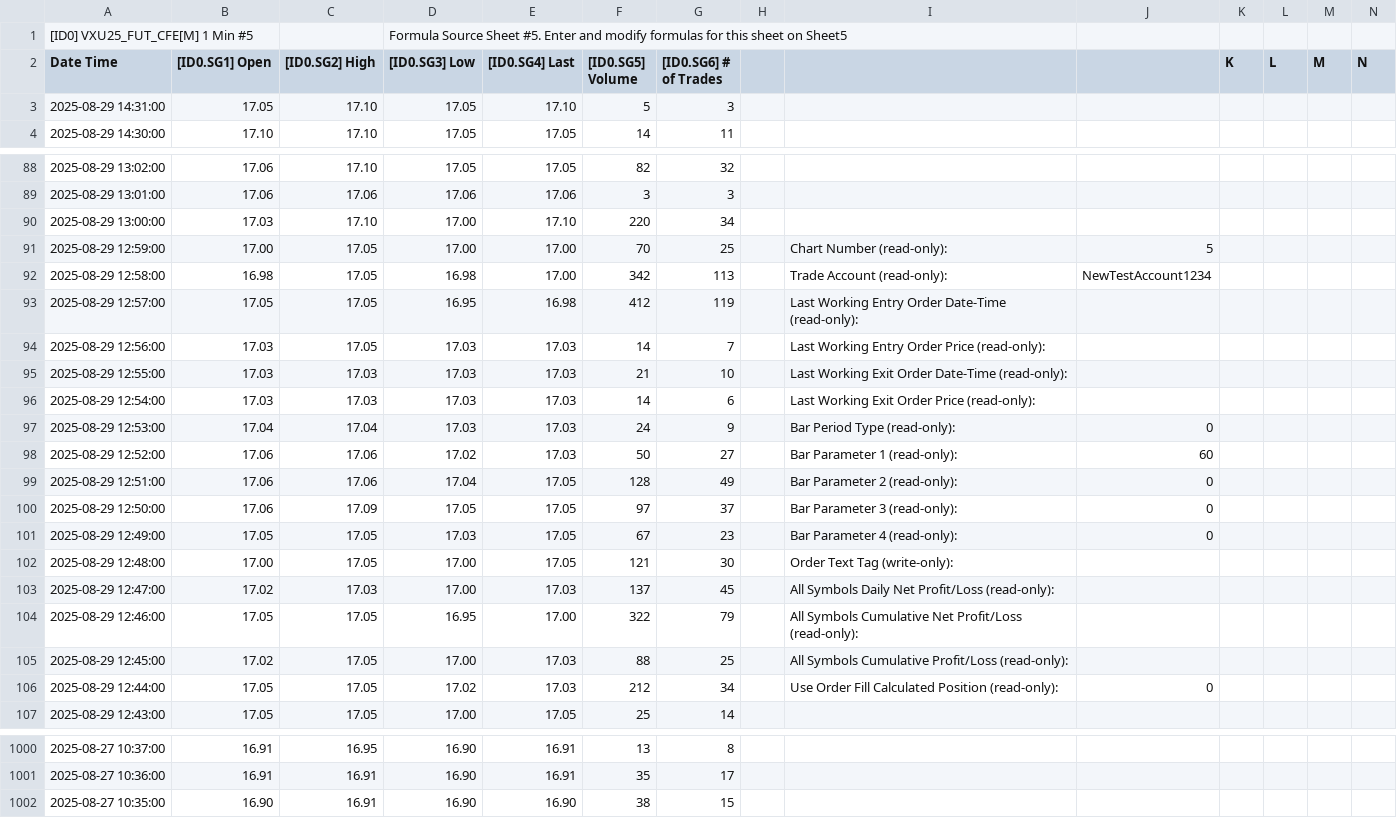
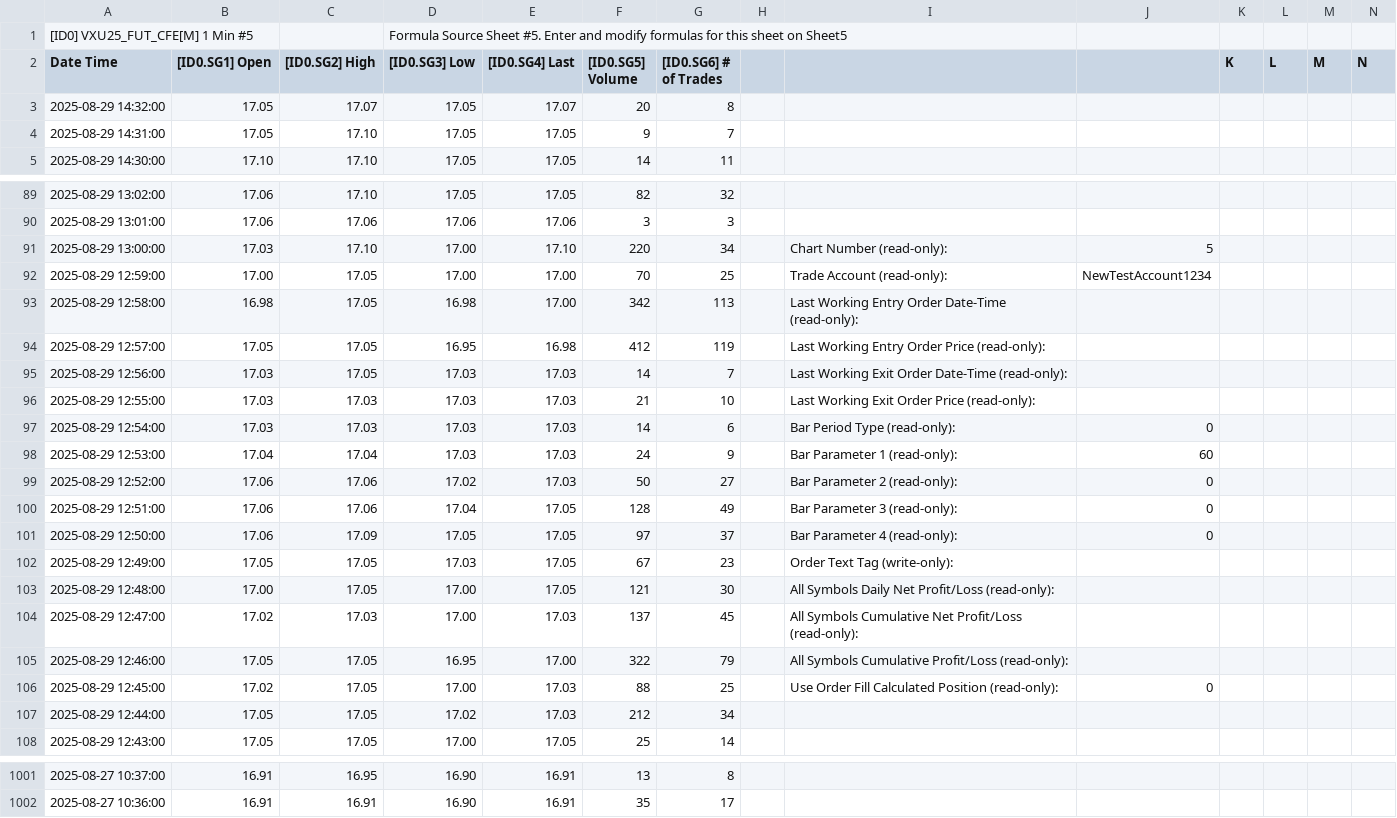
Before and after one commit to timbarber4/ETF-Feed, a TSV file: 1 min VIX Sept.tsv, drawn as a sheet; only a part is shown, gaps mark what is left out; removed rows and columns are numbered as before the commit, all else as after; rows hold the shown columns only; the diff covers the shown part only; the diff names each change by its address in the sheet, - before the commit and + after, or states it on an @@ line.

```diff
--- a/1 min VIX Sept.tsv
+++ b/1 min VIX Sept.tsv
+row 3: 2025-08-29 14:32:00 | 17.05 | 17.07 | 17.05 | 17.07 | 20 | 8
-E4 ([ID0.SG4] Last): 17.10
+E4 ([ID0.SG4] Last): 17.05
-F4 ([ID0.SG5] Volume): 5
+F4 ([ID0.SG5] Volume): 9
-G4 ([ID0.SG6] # of Trades): 3
+G4 ([ID0.SG6] # of Trades): 7
-I91: (empty)
+I91: Chart Number (read-only):
-J91: (empty)
+J91: 5
-I92: Chart Number (read-only):
+I92: Trade Account (read-only):
-J92: 5
+J92: NewTestAccount1234
-I93: Trade Account (read-only):
+I93: Last Working Entry Order Date-Time (read-only):
-J93: NewTestAccount1234
+J93: (empty)
-I94: Last Working Entry Order Date-Time (read-only):
+I94: Last Working Entry Order Price (read-only):
-I95: Last Working Entry Order Price (read-only):
+I95: Last Working Exit Order Date-Time (read-only):
-I96: Last Working Exit Order Date-Time (read-only):
+I96: Last Working Exit Order Price (read-only):
-I97: Last Working Exit Order Price (read-only):
+I97: Bar Period Type (read-only):
-J97: (empty)
+J97: 0
-I98: Bar Period Type (read-only):
+I98: Bar Parameter 1 (read-only):
-J98: 0
+J98: 60
-I99: Bar Parameter 1 (read-only):
+I99: Bar Parameter 2 (read-only):
-J99: 60
+J99: 0
-I100: Bar Parameter 2 (read-only):
+I100: Bar Parameter 3 (read-only):
-I101: Bar Parameter 3 (read-only):
+I101: Bar Parameter 4 (read-only):
-I102: Bar Parameter 4 (read-only):
+I102: Order Text Tag (write-only):
-J102: 0
+J102: (empty)
-I103: Order Text Tag (write-only):
+I103: All Symbols Daily Net Profit/Loss (read-only):
-I104: All Symbols Daily Net Profit/Loss…
+I104: All Symbols Cumulative Net Profit/Loss…
-I105: …Symbols Cumulative Net Profit/Loss (read-only):
+I105: …Symbols Cumulative Profit/Loss (read-only):
-I106: All Symbols Cumulative Profit/Loss (read-only):
+I106: Use Order Fill Calculated Position (read-only):
-J106: (empty)
+J106: 0
-I107: Use Order Fill Calculated Position (read-only):
+I107: (empty)
-J107: 0
+J107: (empty)
-row 1002: 2025-08-27 10:35:00 | 16.90 | 16.91 | 16.90 | 16.90 | 38 | 15
```
Also changed, not shown: 52 edited cells elsewhere in this file, 1 min GEX.tsv, 30 min VIX Sept.tsv, 4 other files.
